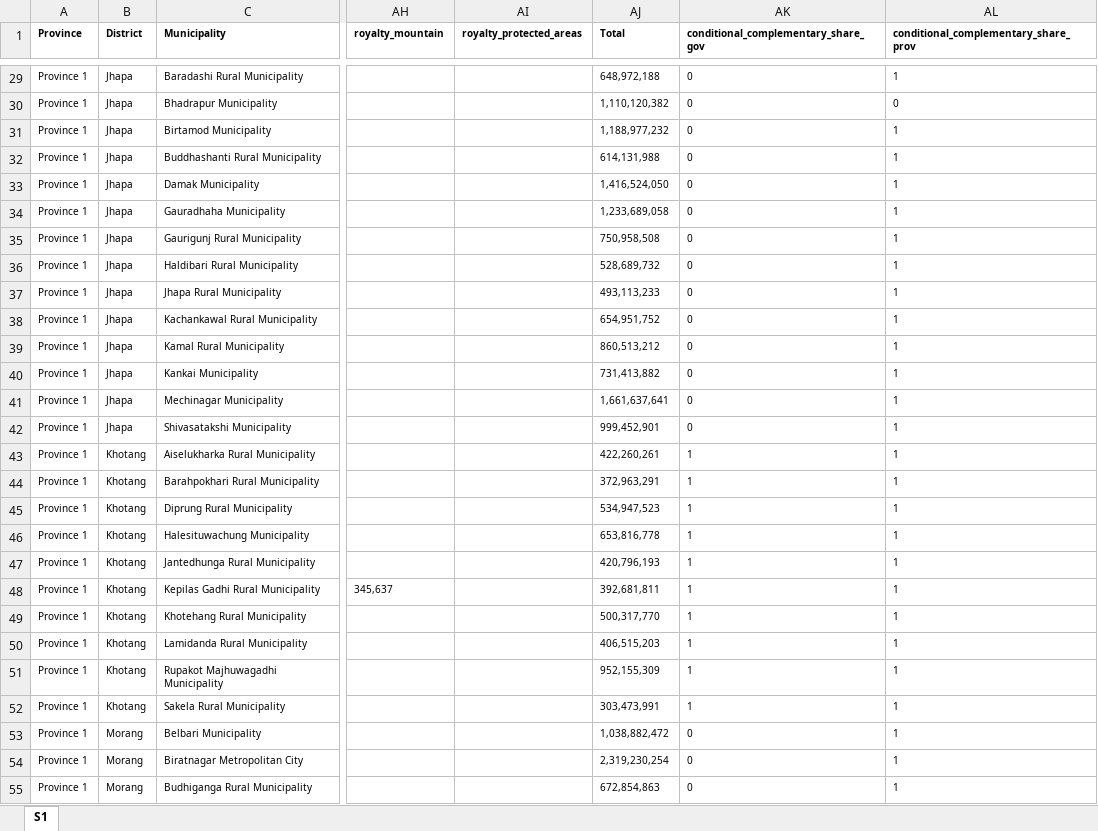
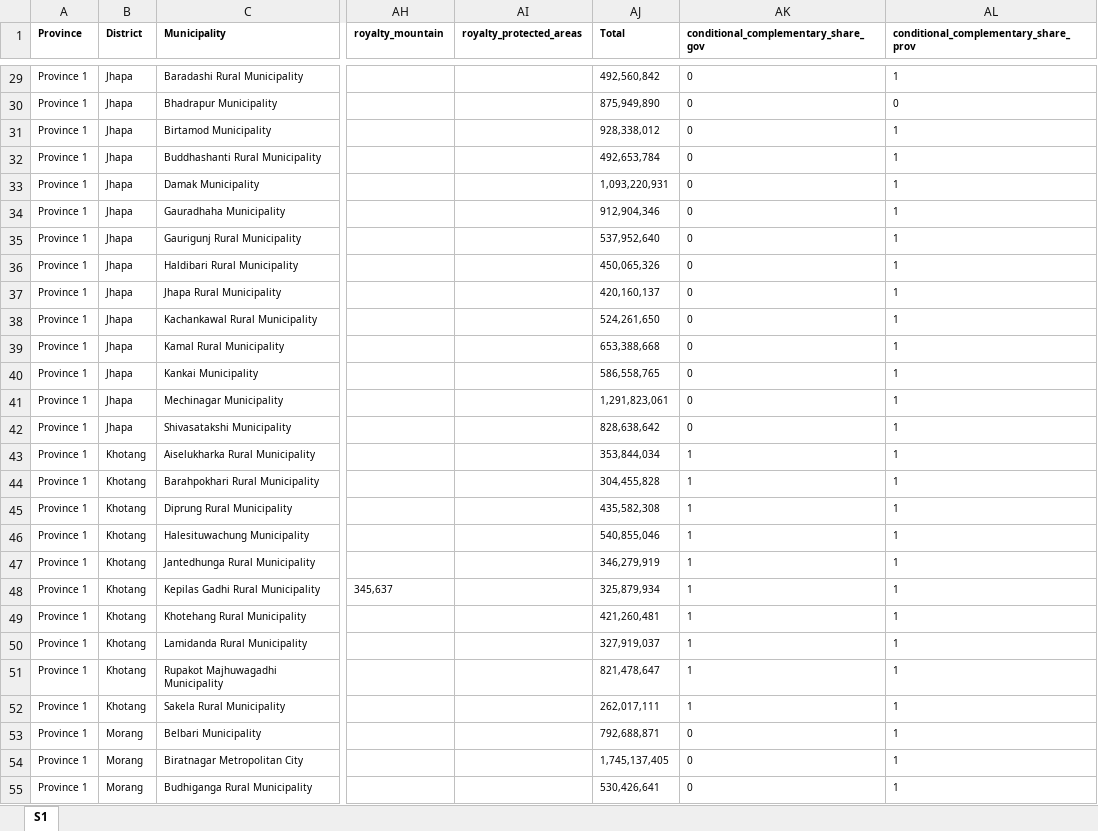
Before and after one commit to FedericoGanz/Nepal_maps, an Excel workbook: Municipalities.xlsx, sheet S1, drawn as a sheet; only a part is shown, gaps mark what is left out; values as stored, in another font and other column widths than the file's, no borders; the diff covers the shown part only; the diff names each change by its address in the sheet, - before the commit and + after, or states it on an @@ line.

```diff
--- a/Municipalities.xlsx (sheet S1)
+++ b/Municipalities.xlsx (sheet S1)
-AJ29 (Total): 648,972,188
+AJ29 (Total): 492,560,842
-AJ30 (Total): 1,110,120,382
+AJ30 (Total): 875,949,890
-AJ31 (Total): 1,188,977,232
+AJ31 (Total): 928,338,012
-AJ32 (Total): 614,131,988
+AJ32 (Total): 492,653,784
-AJ33 (Total): 1,416,524,050
+AJ33 (Total): 1,093,220,931
-AJ34 (Total): 1,233,689,058
+AJ34 (Total): 912,904,346
-AJ35 (Total): 750,958,508
+AJ35 (Total): 537,952,640
-AJ36 (Total): 528,689,732
+AJ36 (Total): 450,065,326
-AJ37 (Total): 493,113,233
+AJ37 (Total): 420,160,137
-AJ38 (Total): 654,951,752
+AJ38 (Total): 524,261,650
-AJ39 (Total): 860,513,212
+AJ39 (Total): 653,388,668
-AJ40 (Total): 731,413,882
+AJ40 (Total): 586,558,765
-AJ41 (Total): 1,661,637,641
+AJ41 (Total): 1,291,823,061
-AJ42 (Total): 999,452,901
+AJ42 (Total): 828,638,642
-AJ43 (Total): 422,260,261
+AJ43 (Total): 353,844,034
-AJ44 (Total): 372,963,291
+AJ44 (Total): 304,455,828
-AJ45 (Total): 534,947,523
+AJ45 (Total): 435,582,308
-AJ46 (Total): 653,816,778
+AJ46 (Total): 540,855,046
-AJ47 (Total): 420,796,193
+AJ47 (Total): 346,279,919
-AJ48 (Total): 392,681,811
+AJ48 (Total): 325,879,934
-AJ49 (Total): 500,317,770
+AJ49 (Total): 421,260,481
-AJ50 (Total): 406,515,203
+AJ50 (Total): 327,919,037
-AJ51 (Total): 952,155,309
+AJ51 (Total): 821,478,647
-AJ52 (Total): 303,473,991
+AJ52 (Total): 262,017,111
-AJ53 (Total): 1,038,882,472
+AJ53 (Total): 792,688,871
-AJ54 (Total): 2,319,230,254
+AJ54 (Total): 1,745,137,405
-AJ55 (Total): 672,854,863
+AJ55 (Total): 530,426,641
```
Also changed, not shown: 752 edited cells elsewhere in this sheet.
